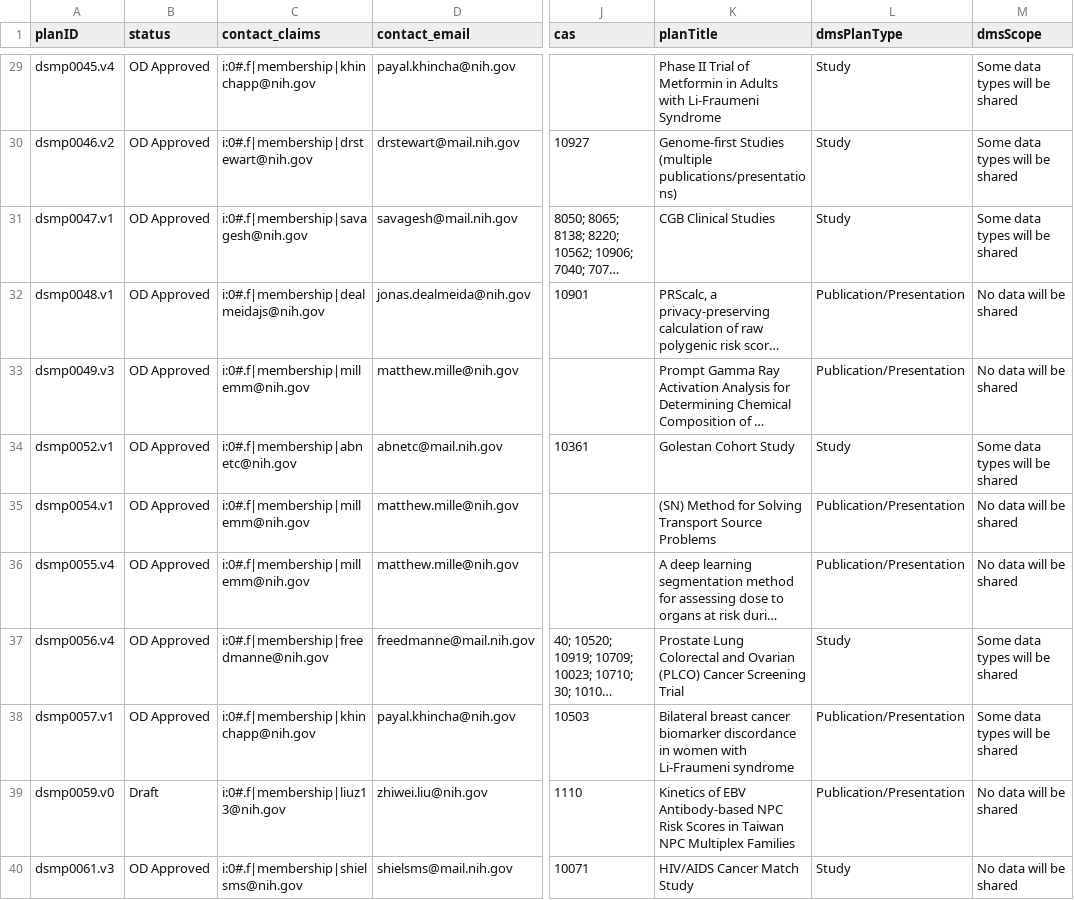
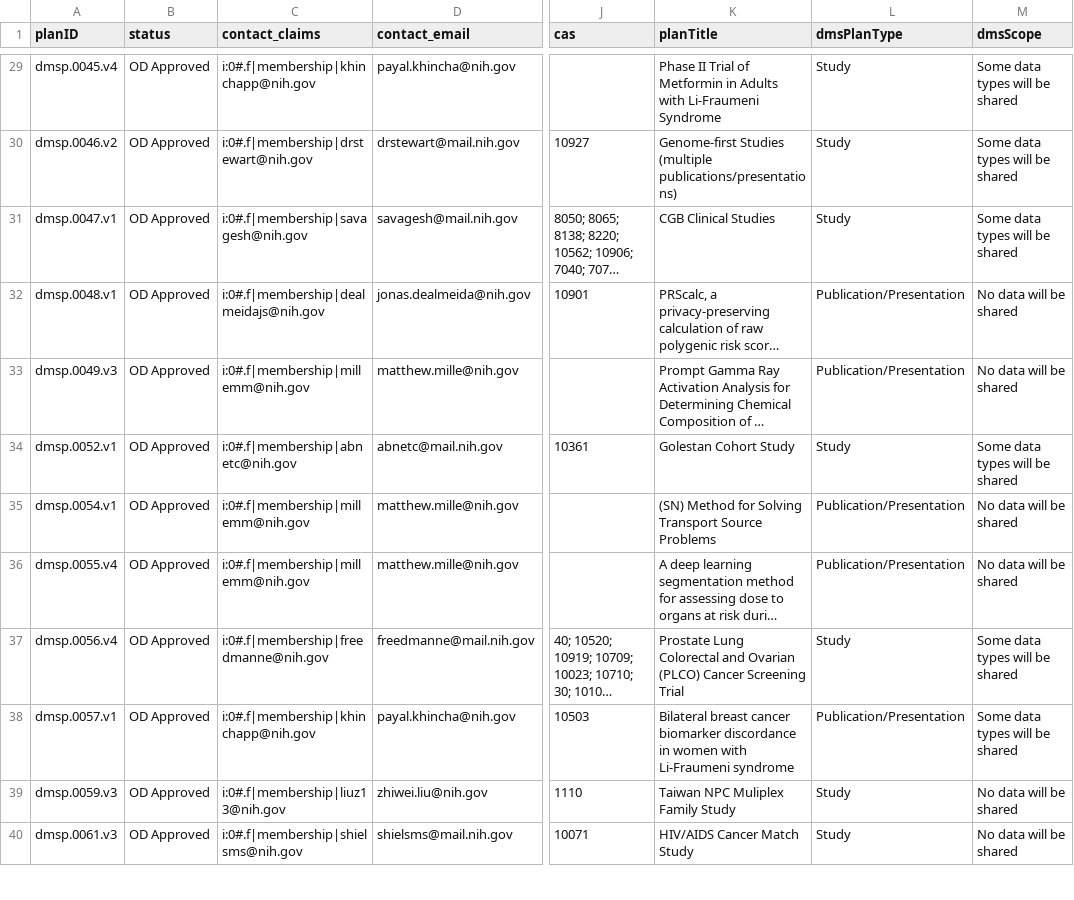
Before and after one commit to episphere/dataplatform, a CSV file: imports/dmsp_output.csv, drawn as a sheet; only a part is shown, gaps mark what is left out; long unchanged cells end in …; the diff covers the shown part only; the diff names each change by its address in the sheet, - before the commit and + after, or states it on an @@ line.

Commit message:
Update dmsp_output.csv

```diff
--- a/imports/dmsp_output.csv
+++ b/imports/dmsp_output.csv
-A29 (planID): dsmp0045.v4
+A29 (planID): dmsp.0045.v4
-A30 (planID): dsmp0046.v2
+A30 (planID): dmsp.0046.v2
-A31 (planID): dsmp0047.v1
+A31 (planID): dmsp.0047.v1
-A32 (planID): dsmp0048.v1
+A32 (planID): dmsp.0048.v1
-A33 (planID): dsmp0049.v3
+A33 (planID): dmsp.0049.v3
-A34 (planID): dsmp0052.v1
+A34 (planID): dmsp.0052.v1
-A35 (planID): dsmp0054.v1
+A35 (planID): dmsp.0054.v1
-A36 (planID): dsmp0055.v4
+A36 (planID): dmsp.0055.v4
-A37 (planID): dsmp0056.v4
+A37 (planID): dmsp.0056.v4
-A38 (planID): dsmp0057.v1
+A38 (planID): dmsp.0057.v1
-A39 (planID): dsmp0059.v0
+A39 (planID): dmsp.0059.v3
-B39 (status): Draft
+B39 (status): OD Approved
-K39 (planTitle): Kinetics of EBV Antibody-based NPC Risk Scores in Taiwan NPC Multiplex Families
+K39 (planTitle): Taiwan NPC Muliplex Family Study
-L39 (dmsPlanType): Publication/Presentation
+L39 (dmsPlanType): Study
-A40 (planID): dsmp0061.v3
+A40 (planID): dmsp.0061.v3
```
Also changed, not shown: 6 added rows, 1 removed row and 56 edited cells elsewhere in this file.
